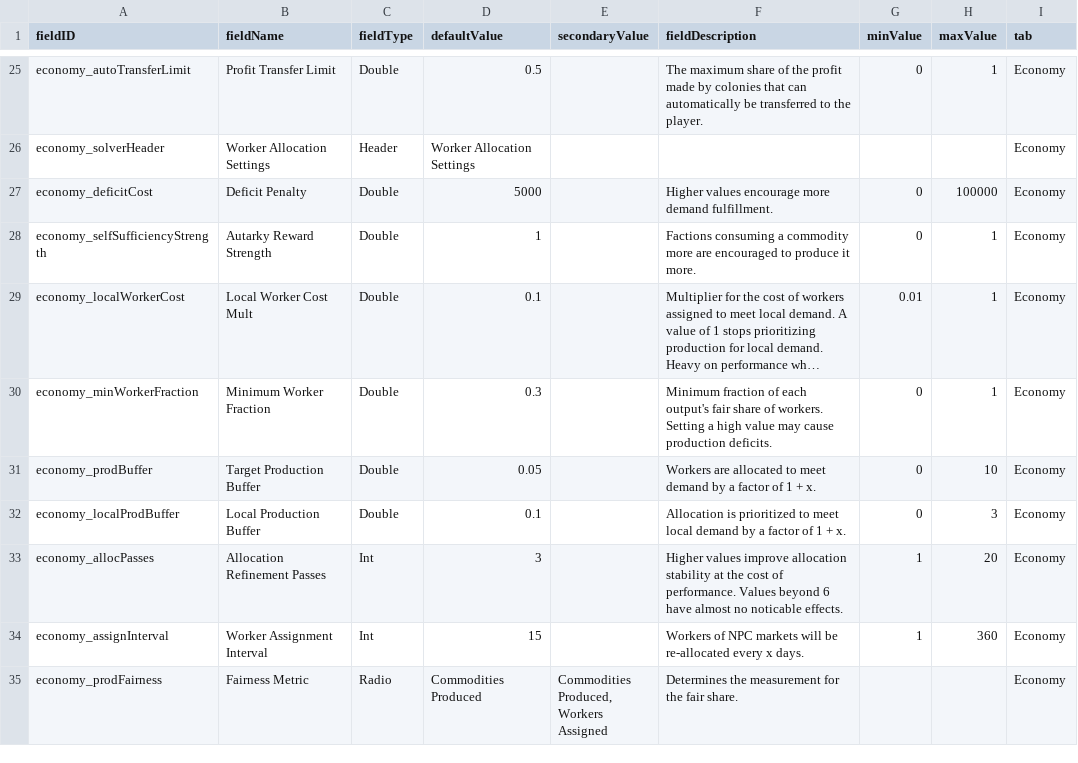
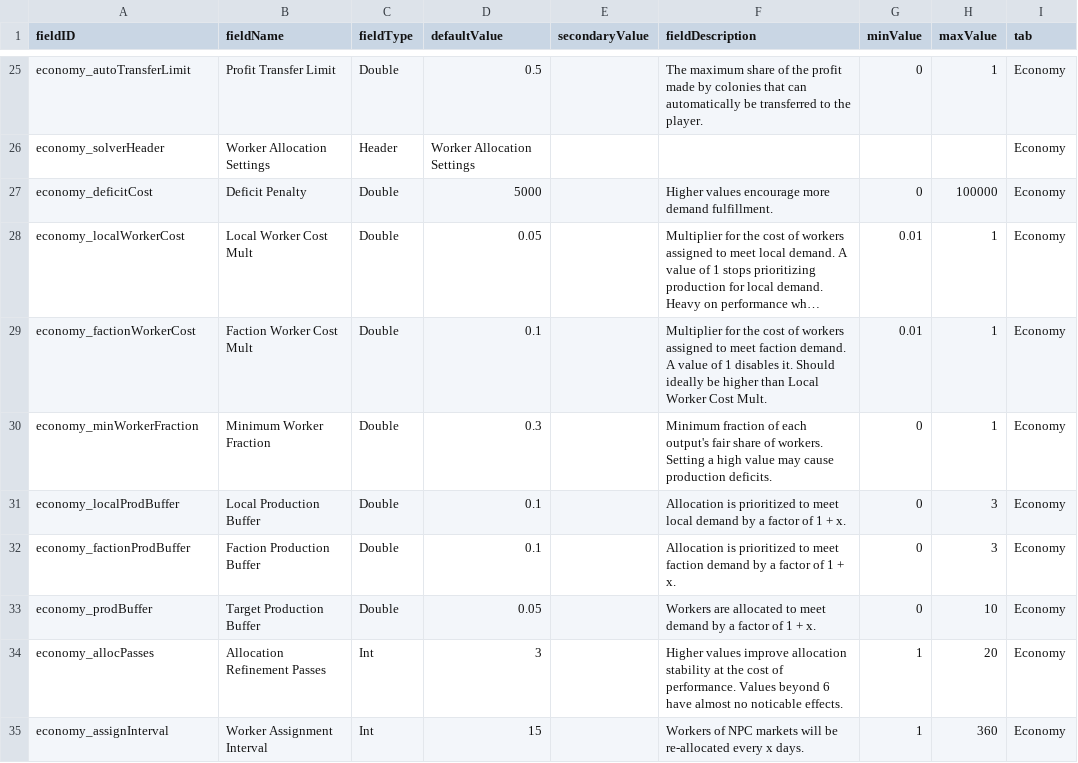
Before and after one commit to WolframSegler/LTV_Economy, a CSV file: data/config/LunaSettings.csv, drawn as a sheet; only a part is shown, gaps mark what is left out; the shorter side is filled out with more unchanged rows; long unchanged cells end in …; removed rows and columns are numbered as before the commit, all else as after; the diff names each change by its address in the sheet, - before the commit and + after, or states it on an @@ line.

```diff
--- a/data/config/LunaSettings.csv
+++ b/data/config/LunaSettings.csv
-row 28: economy_selfSufficiencyStrength | Autarky Reward Strength | Double | 1 |  | Factions consuming a commodity more are encouraged to produce it more. | 0 | 1 | Economy
-D28 (defaultValue): 0.1
+D28 (defaultValue): 0.05
+row 29: economy_factionWorkerCost | Faction Worker Cost Mult | Double | 0.1 |  | Multiplier for the cost of workers assigned to meet faction demand. A value of 1 disables it. Should ideally be higher than Local Worker Cost Mult. | 0.01 | 1 | Economy
@@ row 32 moved to row 31: economy_localProdBuffer @@
+row 32: economy_factionProdBuffer | Faction Production Buffer | Double | 0.1 |  | Allocation is prioritized to meet faction demand by a factor of 1 + x. | 0 | 3 | Economy
```
Also changed, not shown: 6 other files.
